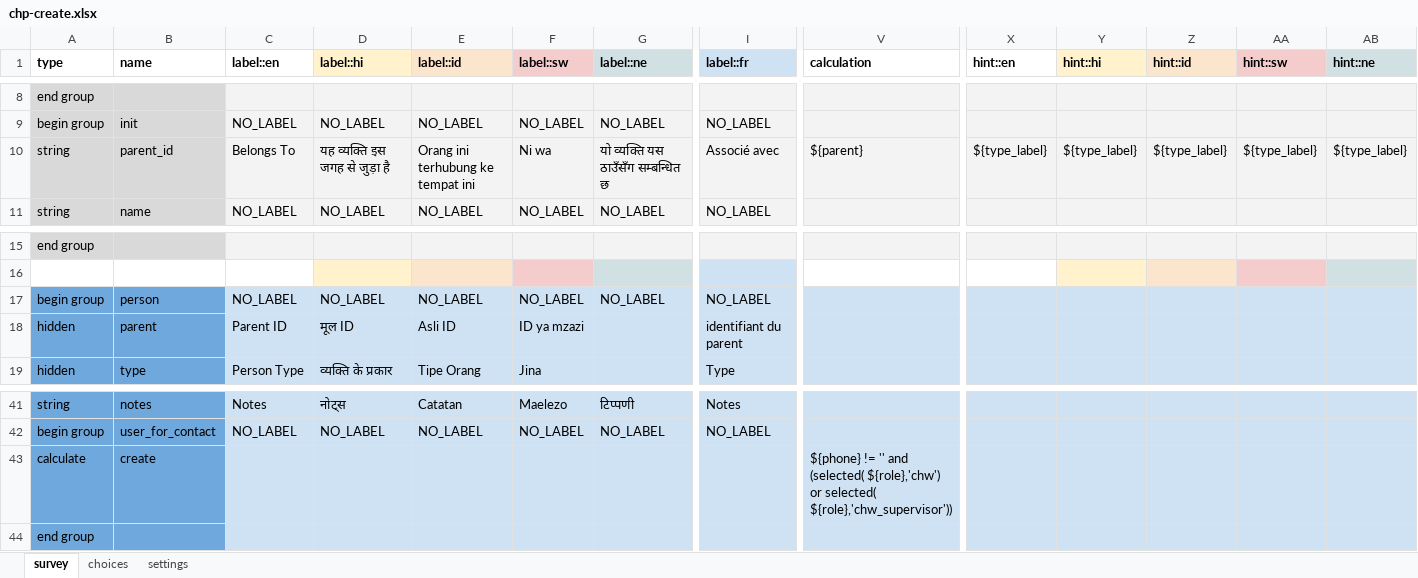
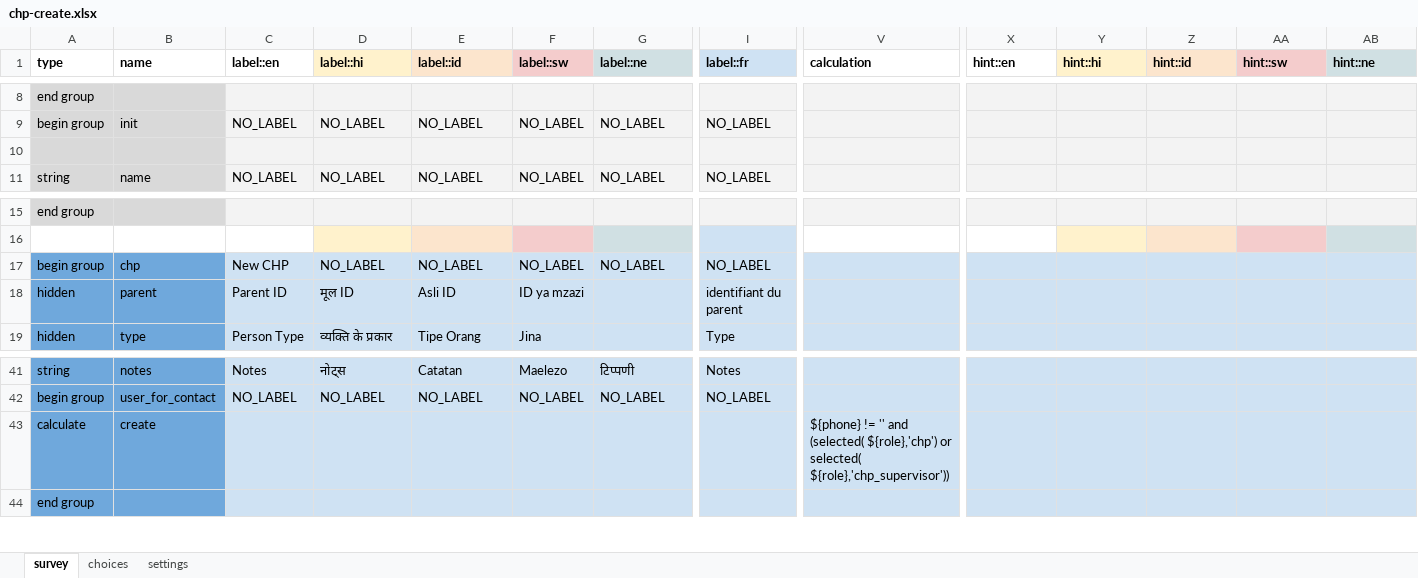
Before and after one commit to Swayy03/malaria_bootcamp, an Excel workbook: forms/contact/chp-create.xlsx, sheet survey, drawn as a sheet; only a part is shown, gaps mark what is left out; values as stored, in another font and other column widths than the file's, no borders; rows hold the shown columns only; the diff names each change by its address in the sheet, - before the commit and + after, or states it on an @@ line.

```diff
--- a/forms/contact/chp-create.xlsx (sheet survey)
+++ b/forms/contact/chp-create.xlsx (sheet survey)
-row 10: string | parent_id | Belongs To | यह व्यक्ति इस जगह से जुड़ा है | Orang ini terhubung ke tempat ini | Ni wa | यो व्यक्ति यस ठाउँसँग सम्बन्धित छ | Associé avec | ${parent} | ${type_label} | ${type_label} | ${type_label} | ${type_label} | ${type_label}
+row 10: (empty)
-B17 (name): person
+B17 (name): chp
-C17 (label::en): NO_LABEL
+C17 (label::en): New CHP
-V43 (calculation): …and (selected( ${role},'chw') or selected( ${role},'chw_supervisor'))
+V43 (calculation): …and (selected( ${role},'chp') or selected( ${role},'chp_supervisor'))
```
Also changed, not shown: sheet choices, sheet settings, forms/contact/chp_supervisor-create.xlsx, forms/contact/person-create.xlsx, 20 other files.
